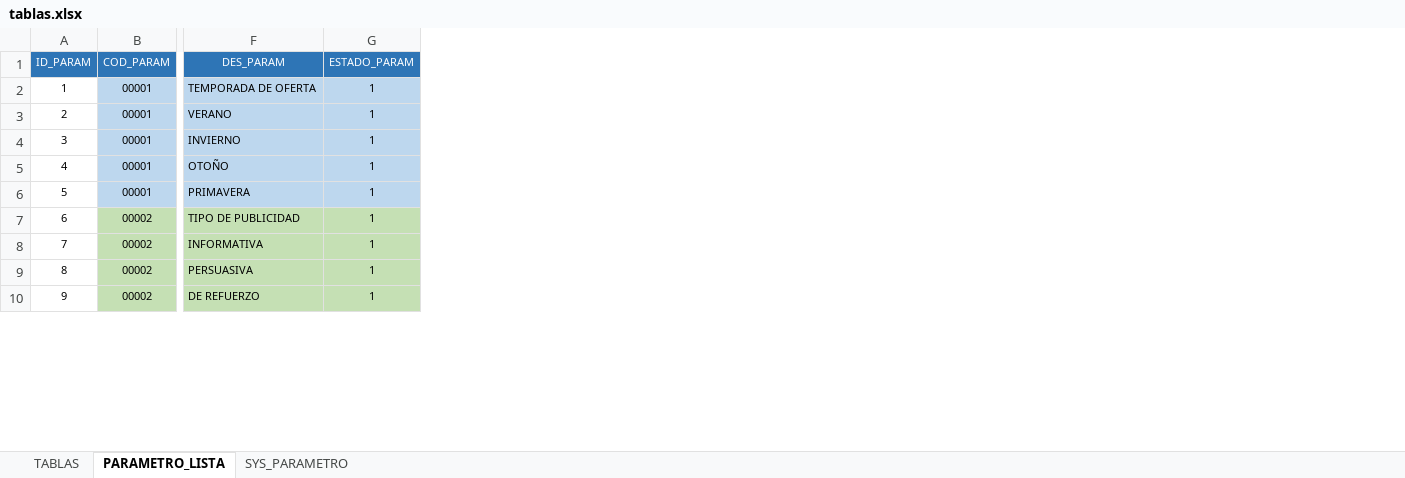
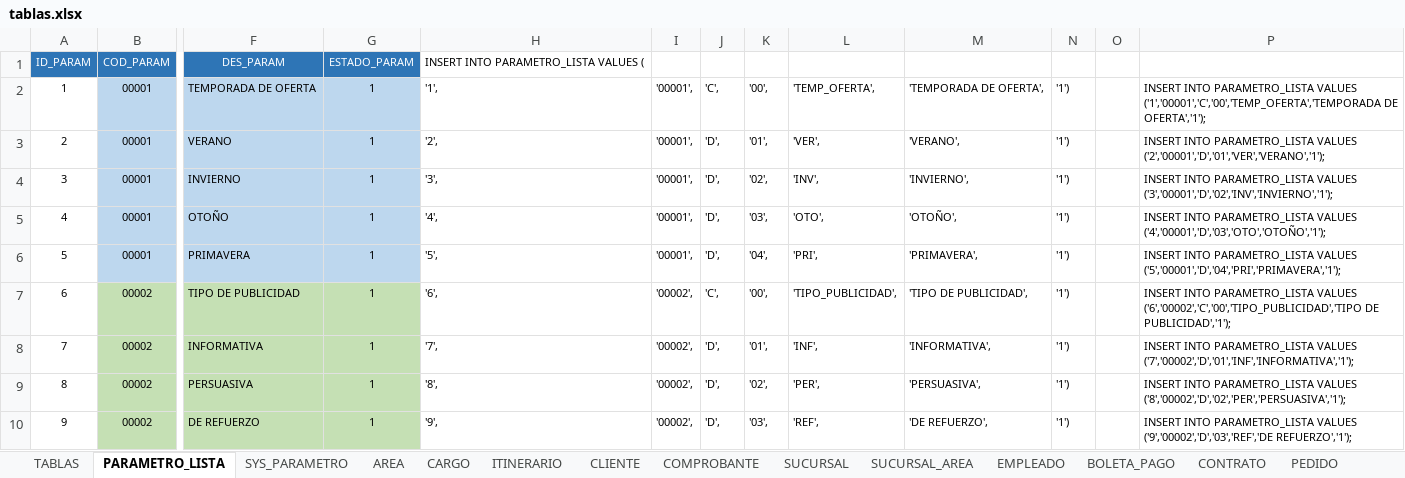
Before and after one commit to iscodem/SENATI, an Excel workbook: 05AdministracionAvanzadaDeBasesDeDatosI/tablas.xlsx, sheet PARAMETRO_LISTA, drawn as a sheet; only a part is shown, gaps mark what is left out; values as stored, in another font and other column widths than the file's, no borders; the diff covers the shown part only; the diff names each change by its address in the sheet, - before the commit and + after, or states it on an @@ line.

```diff
--- a/05AdministracionAvanzadaDeBasesDeDatosI/tablas.xlsx (sheet PARAMETRO_LISTA)
+++ b/05AdministracionAvanzadaDeBasesDeDatosI/tablas.xlsx (sheet PARAMETRO_LISTA)
+sheet tab: AREA
+sheet tab: CARGO
+sheet tab: ITINERARIO
+sheet tab: CLIENTE
+sheet tab: COMPROBANTE
+sheet tab: SUCURSAL
+sheet tab: SUCURSAL_AREA
+sheet tab: EMPLEADO
+sheet tab: BOLETA_PAGO
+sheet tab: CONTRATO
+sheet tab: PEDIDO
+column H, rows 1-10: INSERT INTO PARAMETRO_LISTA VALUES ( | '1', | '2', | '3', | '4', | '5', | '6', | '7', | '8', | '9',
+column I, rows 2-10: '00001', | '00001', | '00001', | '00001', | '00001', | '00002', | '00002', | '00002', | '00002',
+column J, rows 2-10: 'C', | 'D', | 'D', | 'D', | 'D', | 'C', | 'D', | 'D', | 'D',
+column K, rows 2-10: '00', | '01', | '02', | '03', | '04', | '00', | '01', | '02', | '03',
+column L, rows 2-10: 'TEMP_OFERTA', | 'VER', | 'INV', | 'OTO', | 'PRI', | 'TIPO_PUBLICIDAD', | 'INF', | 'PER', | 'REF',
+column M, rows 2-10: 'TEMPORADA DE OFERTA', | 'VERANO', | 'INVIERNO', | 'OTOÑO', | 'PRIMAVERA', | 'TIPO DE PUBLICIDAD', | 'INFORMATIVA', | 'PERSUASIVA', | 'DE REFUERZO',
+column N, rows 2-10: all '1')
+column O, empty
+column P, rows 2-10: INSERT INTO PARAMETRO_LISTA VALUES ('1','00001','C','00','TEMP_OFERTA','TEMPORADA DE OFERTA','1'); | INSERT INTO PARAMETRO_LISTA VALUES ('2','00001','D','01','VER','VERANO','1'); | INSERT INTO PARAMETRO_LISTA VALUES ('3','00001','D','02','INV','INVIERNO','1'); | INSERT INTO PARAMETRO_LISTA VALUES ('4','00001','D','03','OTO','OTOÑO','1'); | INSERT INTO PARAMETRO_LISTA VALUES ('5','00001','D','04','PRI','PRIMAVERA','1'); | INSERT INTO PARAMETRO_LISTA VALUES ('6','00002','C','00','TIPO_PUBLICIDAD','TIPO DE PUBLICIDAD','1'); | INSERT INTO PARAMETRO_LISTA VALUES ('7','00002','D','01','INF','INFORMATIVA','1'); | INSERT INTO PARAMETRO_LISTA VALUES ('8','00002','D','02','PER','PERSUASIVA','1'); | INSERT INTO PARAMETRO_LISTA VALUES ('9','00002','D','03','REF','DE REFUERZO','1');
```
Also changed, not shown: 5 added rows elsewhere in this sheet, sheet SYS_PARAMETRO, sheet TABLAS, other sheet tabs, charts or pictures, 5 other files.
